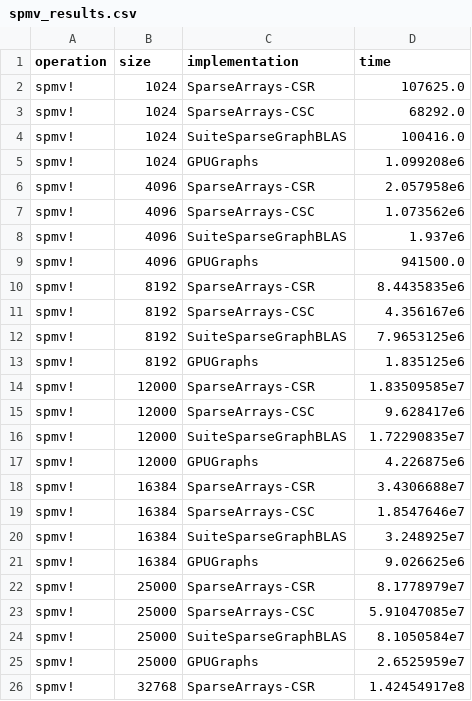
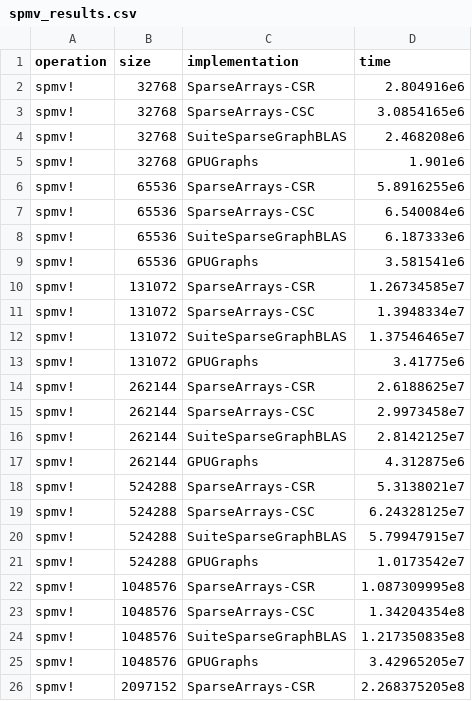
Before and after one commit to AntoineBut/GPUGraphs.jl, a CSV file: benchmark/out/spmv_results.csv, drawn as a sheet; only a part is shown; the diff covers the shown part only.

```diff
--- a/benchmark/out/spmv_results.csv
+++ b/benchmark/out/spmv_results.csv
@@ -1,26 +1,26 @@
 operation,size,implementation,time
-spmv!,1024,SparseArrays-CSR,107625.0
-spmv!,1024,SparseArrays-CSC,68292.0
-spmv!,1024,SuiteSparseGraphBLAS,100416.0
-spmv!,1024,GPUGraphs,1.099208e6
-spmv!,4096,SparseArrays-CSR,2.057958e6
-spmv!,4096,SparseArrays-CSC,1.073562e6
-spmv!,4096,SuiteSparseGraphBLAS,1.937e6
-spmv!,4096,GPUGraphs,941500.0
-spmv!,8192,SparseArrays-CSR,8.4435835e6
-spmv!,8192,SparseArrays-CSC,4.356167e6
-spmv!,8192,SuiteSparseGraphBLAS,7.9653125e6
-spmv!,8192,GPUGraphs,1.835125e6
-spmv!,12000,SparseArrays-CSR,1.83509585e7
-spmv!,12000,SparseArrays-CSC,9.628417e6
-spmv!,12000,SuiteSparseGraphBLAS,1.72290835e7
-spmv!,12000,GPUGraphs,4.226875e6
-spmv!,16384,SparseArrays-CSR,3.4306688e7
-spmv!,16384,SparseArrays-CSC,1.8547646e7
-spmv!,16384,SuiteSparseGraphBLAS,3.248925e7
-spmv!,16384,GPUGraphs,9.026625e6
-spmv!,25000,SparseArrays-CSR,8.1778979e7
-spmv!,25000,SparseArrays-CSC,5.91047085e7
-spmv!,25000,SuiteSparseGraphBLAS,8.1050584e7
-spmv!,25000,GPUGraphs,2.6525959e7
-spmv!,32768,SparseArrays-CSR,1.42454917e8
+spmv!,32768,SparseArrays-CSR,2.804916e6
+spmv!,32768,SparseArrays-CSC,3.0854165e6
+spmv!,32768,SuiteSparseGraphBLAS,2.468208e6
+spmv!,32768,GPUGraphs,1.901e6
+spmv!,65536,SparseArrays-CSR,5.8916255e6
+spmv!,65536,SparseArrays-CSC,6.540084e6
+spmv!,65536,SuiteSparseGraphBLAS,6.187333e6
+spmv!,65536,GPUGraphs,3.581541e6
+spmv!,131072,SparseArrays-CSR,1.26734585e7
+spmv!,131072,SparseArrays-CSC,1.3948334e7
+spmv!,131072,SuiteSparseGraphBLAS,1.37546465e7
+spmv!,131072,GPUGraphs,3.41775e6
+spmv!,262144,SparseArrays-CSR,2.6188625e7
+spmv!,262144,SparseArrays-CSC,2.9973458e7
+spmv!,262144,SuiteSparseGraphBLAS,2.8142125e7
+spmv!,262144,GPUGraphs,4.312875e6
+spmv!,524288,SparseArrays-CSR,5.3138021e7
+spmv!,524288,SparseArrays-CSC,6.24328125e7
+spmv!,524288,SuiteSparseGraphBLAS,5.79947915e7
+spmv!,524288,GPUGraphs,1.0173542e7
+spmv!,1048576,SparseArrays-CSR,1.087309995e8
+spmv!,1048576,SparseArrays-CSC,1.34204354e8
+spmv!,1048576,SuiteSparseGraphBLAS,1.217350835e8
+spmv!,1048576,GPUGraphs,3.42965205e7
+spmv!,2097152,SparseArrays-CSR,2.268375205e8
```
Also changed, not shown: 14 edited cells elsewhere in this file, 10 other files.
